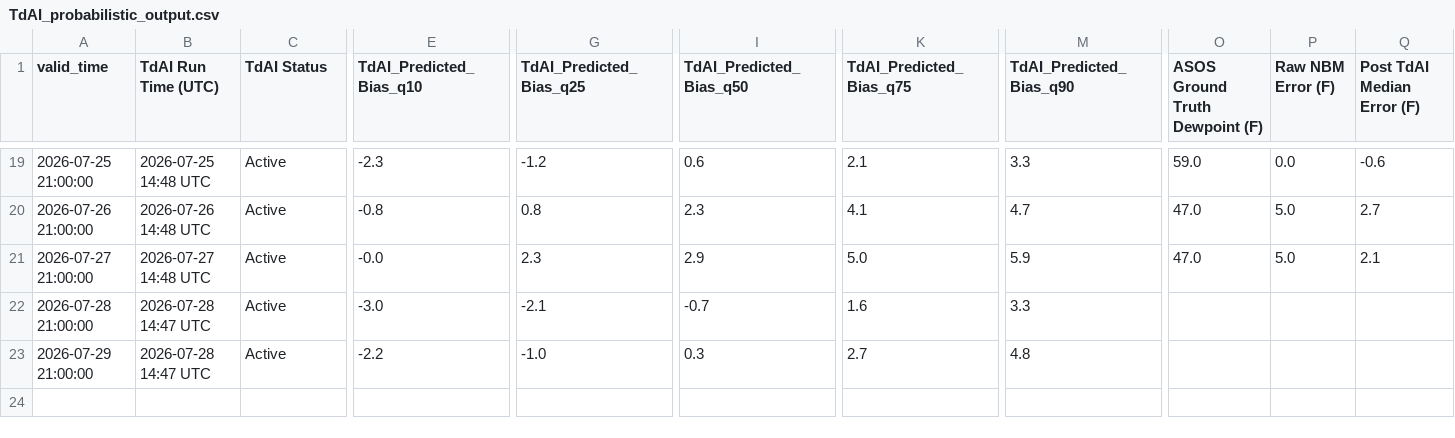
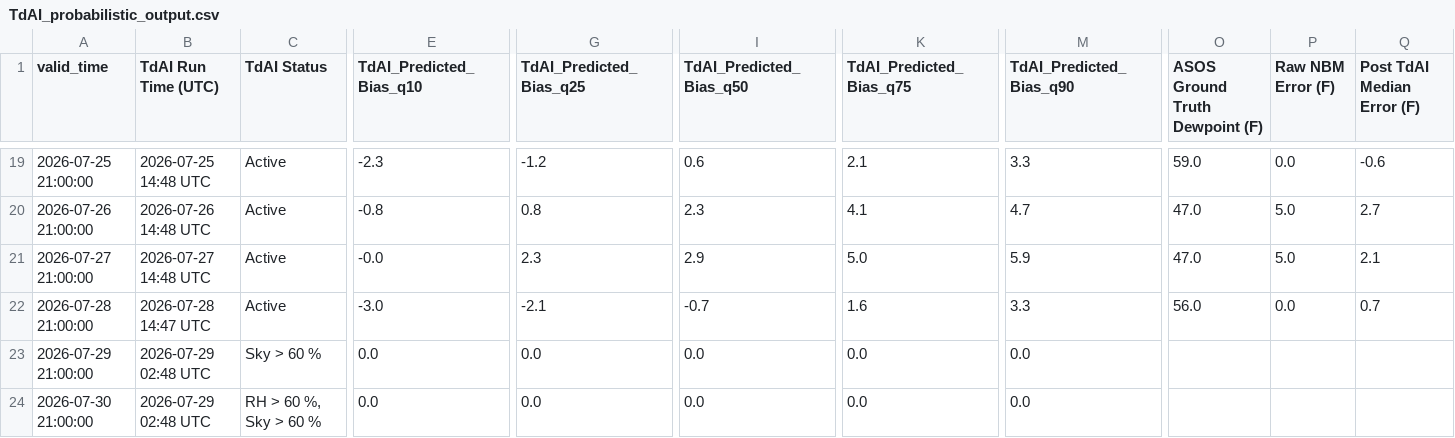
Before and after one commit to sean838432/TdAI, a CSV file: TdAI_probabilistic_output.csv, drawn as a sheet; only a part is shown, gaps mark what is left out; rows hold the shown columns only; the diff covers the shown part only; the diff names each change by its address in the sheet, - before the commit and + after, or states it on an @@ line.

```diff
--- a/TdAI_probabilistic_output.csv
+++ b/TdAI_probabilistic_output.csv
-O22 (ASOS Ground Truth Dewpoint (F)): (empty)
+O22 (ASOS Ground Truth Dewpoint (F)): 56.0
-P22 (Raw NBM Error (F)): (empty)
+P22 (Raw NBM Error (F)): 0.0
-Q22 (Post TdAI Median Error (F)): (empty)
+Q22 (Post TdAI Median Error (F)): 0.7
-B23 (TdAI Run Time (UTC)): 2026-07-28 14:47 UTC
+B23 (TdAI Run Time (UTC)): 2026-07-29 02:48 UTC
-C23 (TdAI Status): Active
+C23 (TdAI Status): Sky > 60 %
-E23 (TdAI_Predicted_Bias_q10): -2.2
+E23 (TdAI_Predicted_Bias_q10): 0.0
-G23 (TdAI_Predicted_Bias_q25): -1.0
+G23 (TdAI_Predicted_Bias_q25): 0.0
-I23 (TdAI_Predicted_Bias_q50): 0.3
+I23 (TdAI_Predicted_Bias_q50): 0.0
-K23 (TdAI_Predicted_Bias_q75): 2.7
+K23 (TdAI_Predicted_Bias_q75): 0.0
-M23 (TdAI_Predicted_Bias_q90): 4.8
+M23 (TdAI_Predicted_Bias_q90): 0.0
+row 24: 2026-07-30 21:00:00 | 2026-07-29 02:48 UTC | RH > 60 %, Sky > 60 % | 0.0 | 0.0 | 0.0 | 0.0 | 0.0
```
Also changed, not shown: 7 edited cells elsewhere in this file, TdAI_deterministic_output.csv.
